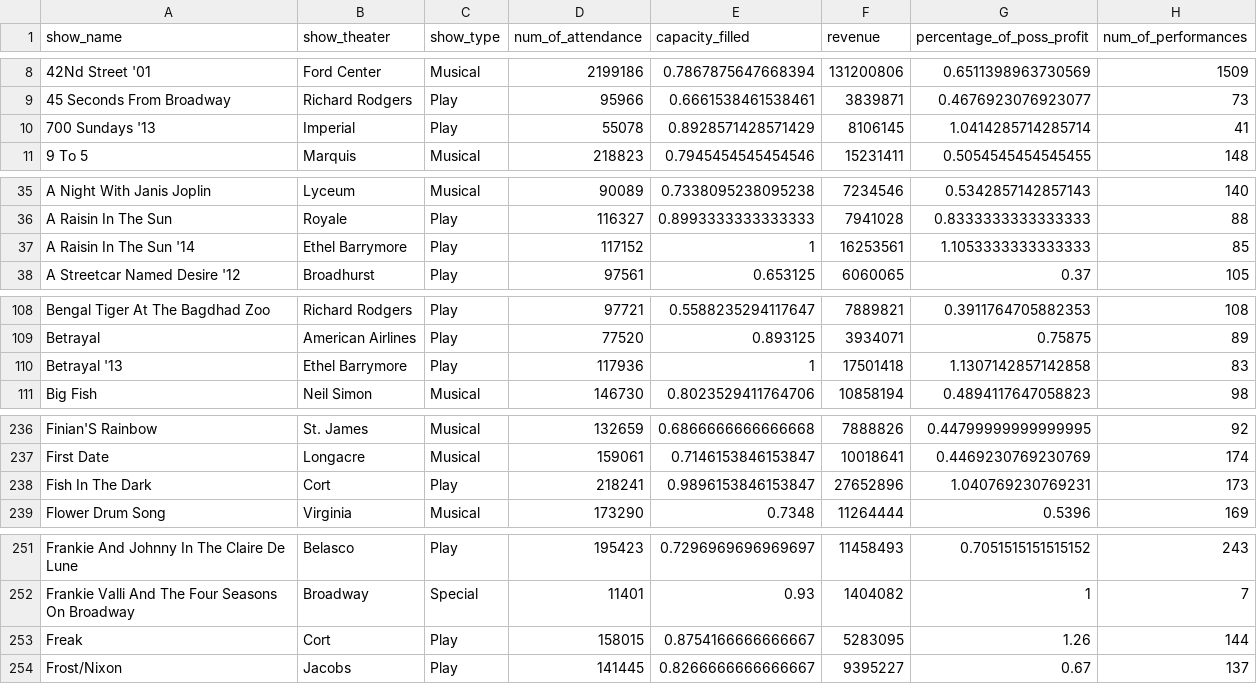
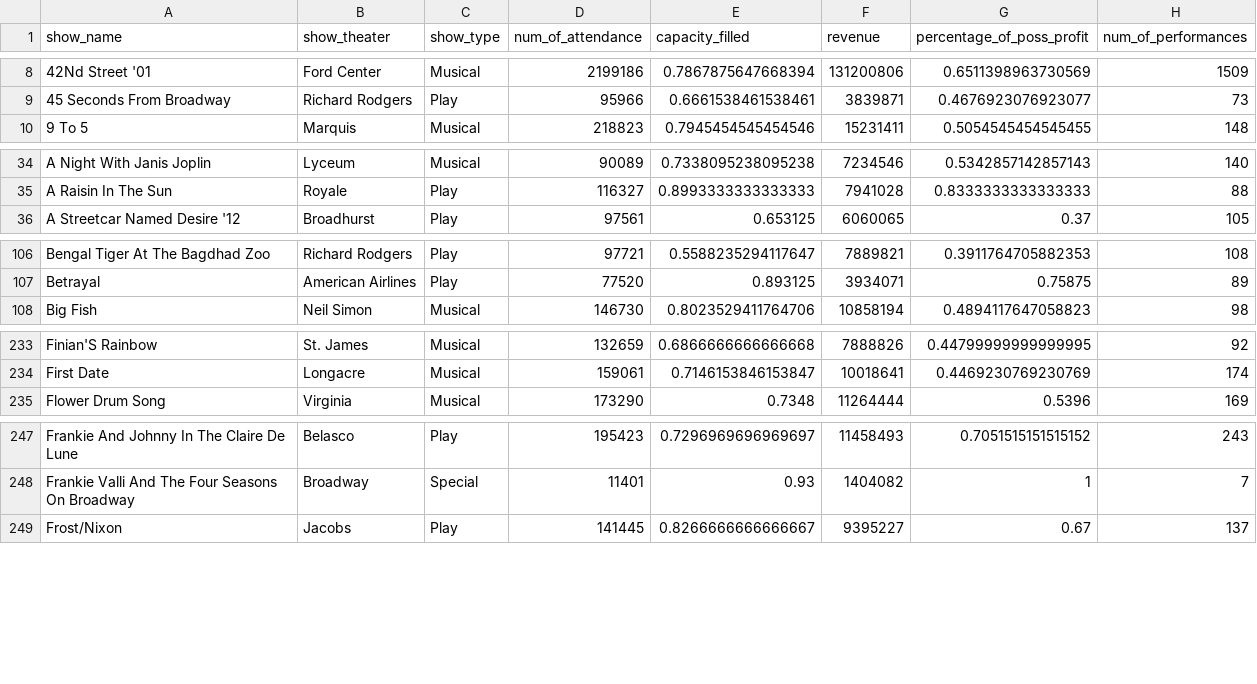
Before and after one commit to Julianna-szabo/DA2_Assignment_2, a CSV file: data/clean/broadway_clean_xsec.csv, drawn as a sheet; only a part is shown, gaps mark what is left out; the diff covers the shown part only.

Commit message:
cleaned the data more

```diff
--- a/data/clean/broadway_clean_xsec.csv
+++ b/data/clean/broadway_clean_xsec.csv
@@ -9,3 +9,2 @@ show_name,show_theater,show_type,num_of_attendance,capacity_filled,revenue,perce
 45 Seconds From Broadway,Richard Rodgers,Play,95966,0.6661538461538461,3839871,0.4676923076923077,73
-700 Sundays '13,Imperial,Play,55078,0.8928571428571429,8106145,1.0414285714285714,41
 9 To 5,Marquis,Musical,218823,0.7945454545454546,15231411,0.5054545454545455,148
@@ -36,3 +35,2 @@ A Night With Janis Joplin,Lyceum,Musical,90089,0.7338095238095238,7234546,0.5342
 A Raisin In The Sun,Royale,Play,116327,0.8993333333333333,7941028,0.8333333333333333,88
-A Raisin In The Sun '14,Ethel Barrymore,Play,117152,1,16253561,1.1053333333333333,85
 A Streetcar Named Desire '12,Broadhurst,Play,97561,0.653125,6060065,0.37,105
@@ -109,3 +107,2 @@ Bengal Tiger At The Bagdhad Zoo,Richard Rodgers,Play,97721,0.5588235294117647,78
 Betrayal,American Airlines,Play,77520,0.893125,3934071,0.75875,89
-Betrayal '13,Ethel Barrymore,Play,117936,1,17501418,1.1307142857142858,83
 Big Fish,Neil Simon,Musical,146730,0.8023529411764706,10858194,0.4894117647058823,98
@@ -237,3 +234,2 @@ Finian'S Rainbow,St. James,Musical,132659,0.6866666666666668,7888826,0.447999999
 First Date,Longacre,Musical,159061,0.7146153846153847,10018641,0.4469230769230769,174
-Fish In The Dark,Cort,Play,218241,0.9896153846153847,27652896,1.040769230769231,173
 Flower Drum Song,Virginia,Musical,173290,0.7348,11264444,0.5396,169
@@ -252,3 +248,2 @@ Frankie And Johnny In The Claire De Lune,Belasco,Play,195423,0.7296969696969697,
 Frankie Valli And The Four Seasons On Broadway,Broadway,Special,11401,0.93,1404082,1,7
-Freak,Cort,Play,158015,0.8754166666666667,5283095,1.26,144
 Frost/Nixon,Jacobs,Play,141445,0.8266666666666667,9395227,0.67,137
```
Also changed, not shown: 7 removed rows elsewhere in this file, 4 other files.
